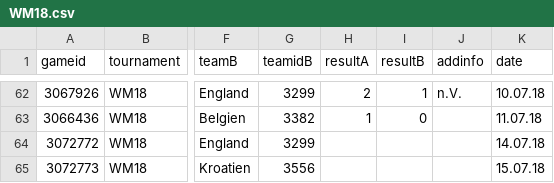
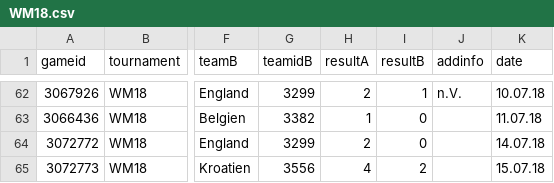
Before and after one commit to ViviLearns2Code/ml-fifa, a CSV file: data/WM18.csv, drawn as a sheet; only a part is shown, gaps mark what is left out; the diff names each change by its address in the sheet, - before the commit and + after, or states it on an @@ line.

```diff
--- a/data/WM18.csv
+++ b/data/WM18.csv
-H64 (resultA): (empty)
+H64 (resultA): 2
-I64 (resultB): (empty)
+I64 (resultB): 0
-H65 (resultA): (empty)
+H65 (resultA): 4
-I65 (resultB): (empty)
+I65 (resultB): 2
```
Also changed, not shown: data/final_w_18.csv, 1 other file.
